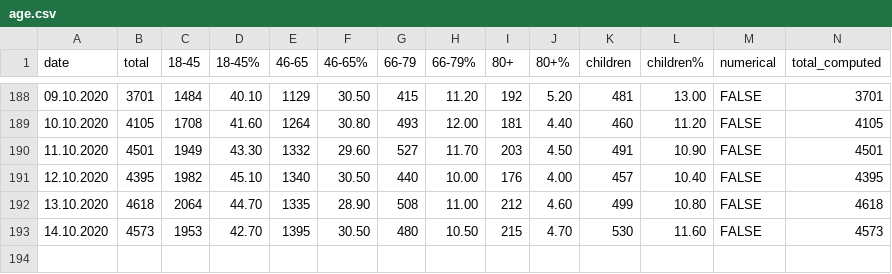
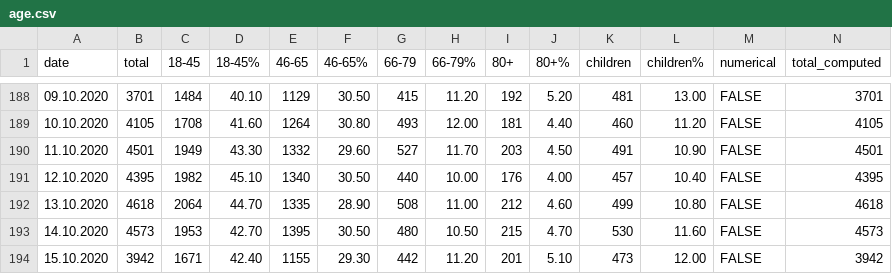
Before and after one commit to PhtRaveller/covid19-ru, a CSV file: data/moscow/age.csv, drawn as a sheet; only a part is shown, gaps mark what is left out.

```diff
--- a/data/moscow/age.csv
+++ b/data/moscow/age.csv
@@ -193 +193,2 @@ date,total,18-45,18-45%,46-65,46-65%,66-79,66-79%,80+,80+%,children,children%,nu
 14.10.2020,4573,1953,42.70,1395,30.50,480,10.50,215,4.70,530,11.60,FALSE,4573
+15.10.2020,3942,1671,42.40,1155,29.30,442,11.20,201,5.10,473,12.00,FALSE,3942
```
Also changed, not shown: data/covid_stats.csv, data/moscow/hospitals/gkb15.csv, 6 other files.
